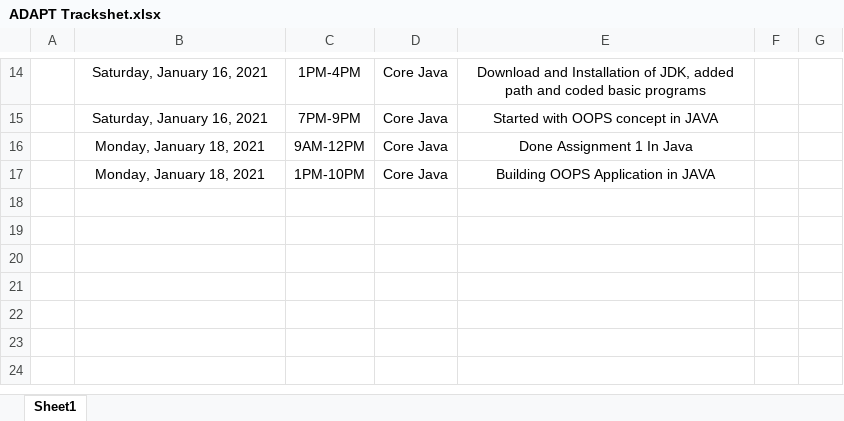
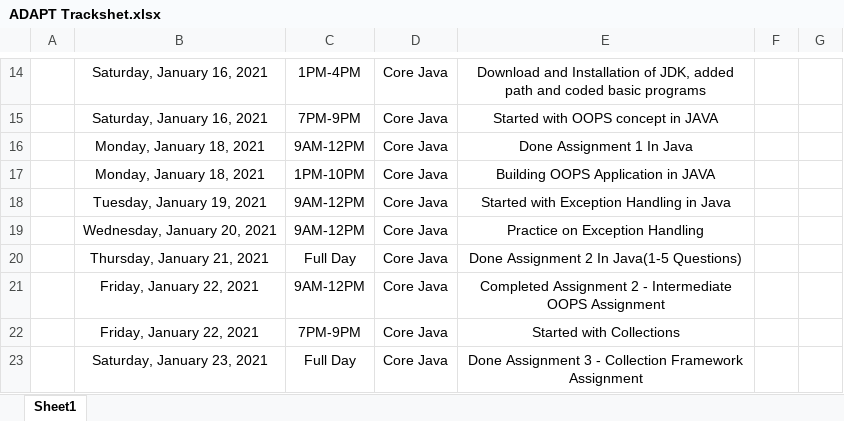
Before and after one commit to Shirdik/ADAPT, an Excel workbook: ADAPT Trackshet.xlsx, sheet Sheet1, drawn as a sheet; only a part is shown, gaps mark what is left out; values as stored, in another font and other column widths than the file's, no borders; table styles not drawn; the diff names each change by its address in the sheet, - before the commit and + after, or states it on an @@ line.

Commit message:
Started Assignment of Collections

```diff
--- a/ADAPT Trackshet.xlsx (sheet Sheet1)
+++ b/ADAPT Trackshet.xlsx (sheet Sheet1)
+row 18:  | Tuesday, January 19, 2021 | 9AM-12PM | Core Java | Started with Exception Handling in Java
+row 19:  | Wednesday, January 20, 2021 | 9AM-12PM | Core Java | Practice on Exception Handling
+row 20:  | Thursday, January 21, 2021 | Full Day | Core Java | Done Assignment 2 In Java(1-5 Questions)
+row 21:  | Friday, January 22, 2021 | 9AM-12PM | Core Java | Completed Assignment 2 - Intermediate OOPS Assignment
+row 22:  | Friday, January 22, 2021 | 7PM-9PM | Core Java | Started with Collections
+row 23:  | Saturday, January 23, 2021 | Full Day | Core Java | Done Assignment 3 - Collection Framework Assignment
```
Also changed, not shown: 5 other files.
